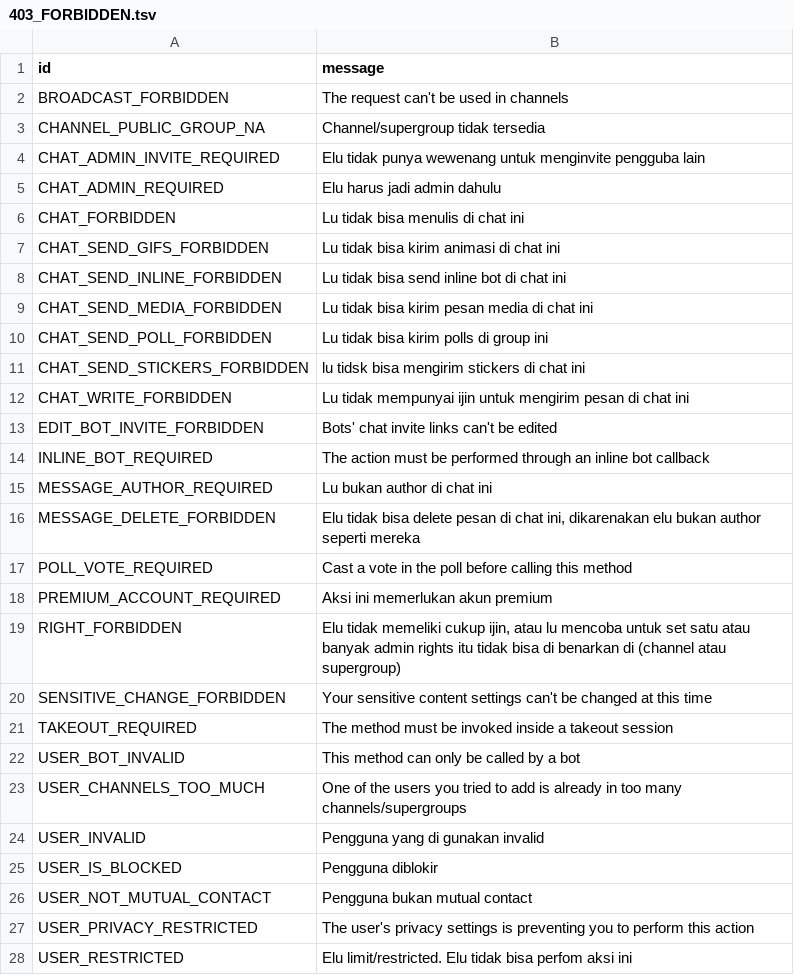
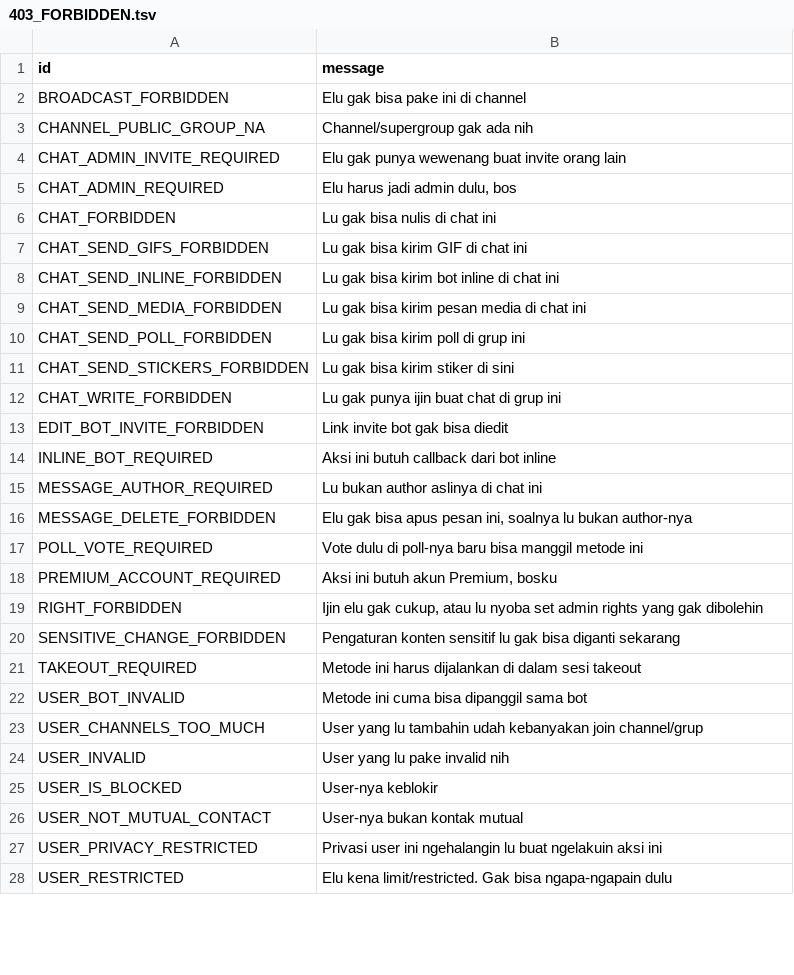
Before and after one commit to ErRickow/mypyro, a TSV file: compiler/errors/source/403_FORBIDDEN.tsv, drawn as a sheet; only a part is shown; the diff covers the shown part only.

```diff
--- a/compiler/errors/source/403_FORBIDDEN.tsv
+++ b/compiler/errors/source/403_FORBIDDEN.tsv
@@ -1,28 +1,28 @@
 id	message
-BROADCAST_FORBIDDEN	The request can't be used in channels
-CHANNEL_PUBLIC_GROUP_NA	Channel/supergroup tidak tersedia
-CHAT_ADMIN_INVITE_REQUIRED	Elu tidak punya wewenang untuk menginvite pengguba lain
-CHAT_ADMIN_REQUIRED	Elu harus jadi admin dahulu
-CHAT_FORBIDDEN	Lu tidak bisa menulis di chat ini
-CHAT_SEND_GIFS_FORBIDDEN	Lu tidak bisa kirim animasi di chat ini
-CHAT_SEND_INLINE_FORBIDDEN	Lu tidak bisa send inline bot di chat ini
-CHAT_SEND_MEDIA_FORBIDDEN	Lu tidak bisa kirim pesan media di chat ini
-CHAT_SEND_POLL_FORBIDDEN	Lu tidak bisa kirim polls di group ini
-CHAT_SEND_STICKERS_FORBIDDEN	lu tidsk bisa mengirim stickers di chat ini
-CHAT_WRITE_FORBIDDEN	Lu tidak mempunyai ijin untuk mengirim pesan di chat ini
-EDIT_BOT_INVITE_FORBIDDEN	Bots' chat invite links can't be edited
-INLINE_BOT_REQUIRED	The action must be performed through an inline bot callback
-MESSAGE_AUTHOR_REQUIRED	Lu bukan author di chat ini
-MESSAGE_DELETE_FORBIDDEN	Elu tidak bisa delete pesan di chat ini, dikarenakan elu bukan author seperti mereka
-POLL_VOTE_REQUIRED	Cast a vote in the poll before calling this method
-PREMIUM_ACCOUNT_REQUIRED	Aksi ini memerlukan akun premium
-RIGHT_FORBIDDEN	Elu tidak memeliki cukup ijin, atau lu mencoba untuk set satu atau banyak admin rights itu tidak bisa di benarkan di (channel atau supergroup)
-SENSITIVE_CHANGE_FORBIDDEN	Your sensitive content settings can't be changed at this time
-TAKEOUT_REQUIRED	The method must be invoked inside a takeout session
-USER_BOT_INVALID	This method can only be called by a bot
-USER_CHANNELS_TOO_MUCH	One of the users you tried to add is already in too many channels/supergroups
-USER_INVALID	Pengguna yang di gunakan invalid
-USER_IS_BLOCKED	Pengguna diblokir
-USER_NOT_MUTUAL_CONTACT	Pengguna bukan mutual contact
-USER_PRIVACY_RESTRICTED	The user's privacy settings is preventing you to perform this action
-USER_RESTRICTED	Elu limit/restricted. Elu tidak bisa perfom aksi ini
+BROADCAST_FORBIDDEN	Elu gak bisa pake ini di channel
+CHANNEL_PUBLIC_GROUP_NA	Channel/supergroup gak ada nih
+CHAT_ADMIN_INVITE_REQUIRED	Elu gak punya wewenang buat invite orang lain
+CHAT_ADMIN_REQUIRED	Elu harus jadi admin dulu, bos
+CHAT_FORBIDDEN	Lu gak bisa nulis di chat ini
+CHAT_SEND_GIFS_FORBIDDEN	Lu gak bisa kirim GIF di chat ini
+CHAT_SEND_INLINE_FORBIDDEN	Lu gak bisa kirim bot inline di chat ini
+CHAT_SEND_MEDIA_FORBIDDEN	Lu gak bisa kirim pesan media di chat ini
+CHAT_SEND_POLL_FORBIDDEN	Lu gak bisa kirim poll di grup ini
+CHAT_SEND_STICKERS_FORBIDDEN	Lu gak bisa kirim stiker di sini
+CHAT_WRITE_FORBIDDEN	Lu gak punya ijin buat chat di grup ini
+EDIT_BOT_INVITE_FORBIDDEN	Link invite bot gak bisa diedit
+INLINE_BOT_REQUIRED	Aksi ini butuh callback dari bot inline
+MESSAGE_AUTHOR_REQUIRED	Lu bukan author aslinya di chat ini
+MESSAGE_DELETE_FORBIDDEN	Elu gak bisa apus pesan ini, soalnya lu bukan author-nya
+POLL_VOTE_REQUIRED	Vote dulu di poll-nya baru bisa manggil metode ini
+PREMIUM_ACCOUNT_REQUIRED	Aksi ini butuh akun Premium, bosku
+RIGHT_FORBIDDEN	Ijin elu gak cukup, atau lu nyoba set admin rights yang gak dibolehin
+SENSITIVE_CHANGE_FORBIDDEN	Pengaturan konten sensitif lu gak bisa diganti sekarang
+TAKEOUT_REQUIRED	Metode ini harus dijalankan di dalam sesi takeout
+USER_BOT_INVALID	Metode ini cuma bisa dipanggil sama bot
+USER_CHANNELS_TOO_MUCH	User yang lu tambahin udah kebanyakan join channel/grup
+USER_INVALID	User yang lu pake invalid nih
+USER_IS_BLOCKED	User-nya keblokir
+USER_NOT_MUTUAL_CONTACT	User-nya bukan kontak mutual
+USER_PRIVACY_RESTRICTED	Privasi user ini ngehalangin lu buat ngelakuin aksi ini
+USER_RESTRICTED	Elu kena limit/restricted. Gak bisa ngapa-ngapain dulu
```
Also changed, not shown: 13 edited cells elsewhere in this file, compiler/errors/source/400_BAD_REQUEST.tsv, compiler/errors/source/401_UNAUTHORIZED.tsv, 2 other files.
